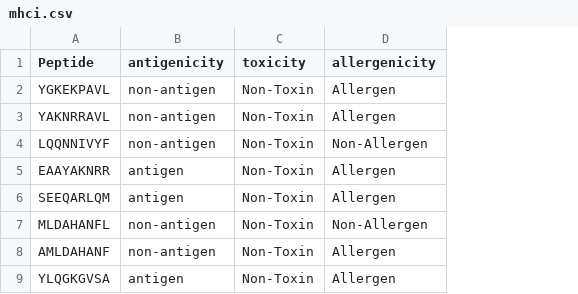
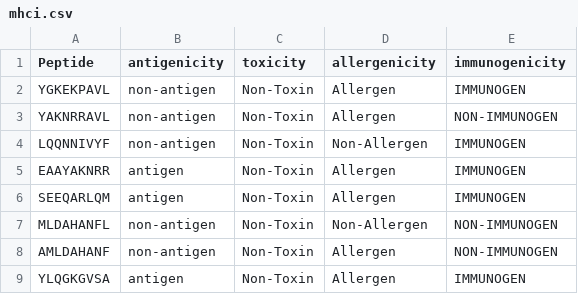
Before and after one commit to Adeney-dll/Kp-vaccine-pipeline, a CSV file: data/Immunological_filter/mhci.csv, drawn as a sheet; only a part is shown; the diff names each change by its address in the sheet, - before the commit and + after, or states it on an @@ line.

Commit message:
epitope immunogenicity filtering

```diff
--- a/data/Immunological_filter/mhci.csv
+++ b/data/Immunological_filter/mhci.csv
+column E (immunogenicity), rows 2-9: IMMUNOGEN | NON-IMMUNOGEN | IMMUNOGEN | IMMUNOGEN | IMMUNOGEN | NON-IMMUNOGEN | NON-IMMUNOGEN | IMMUNOGEN
```
Also changed, not shown: 2 other files.
